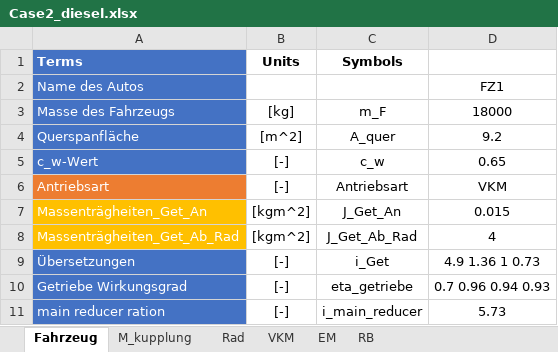
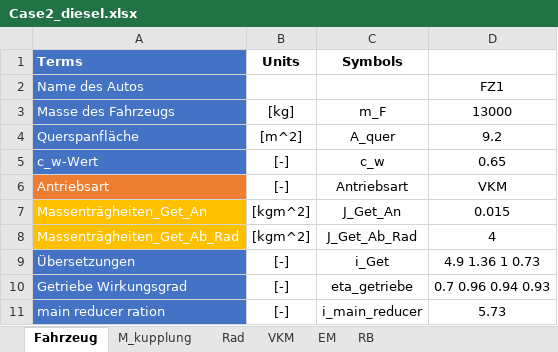
Before and after one commit to wkcshy123/ARP_2020, an Excel workbook: Case2_diesel.xlsx, sheet Fahrzeug, drawn as a sheet; values as stored, in another font and other column widths than the file's, no borders; the diff names each change by its address in the sheet, - before the commit and + after, or states it on an @@ line.

```diff
--- a/Case2_diesel.xlsx (sheet Fahrzeug)
+++ b/Case2_diesel.xlsx (sheet Fahrzeug)
-D3: 18000
+D3: 13000
```
Also changed, not shown: 4 other files.
